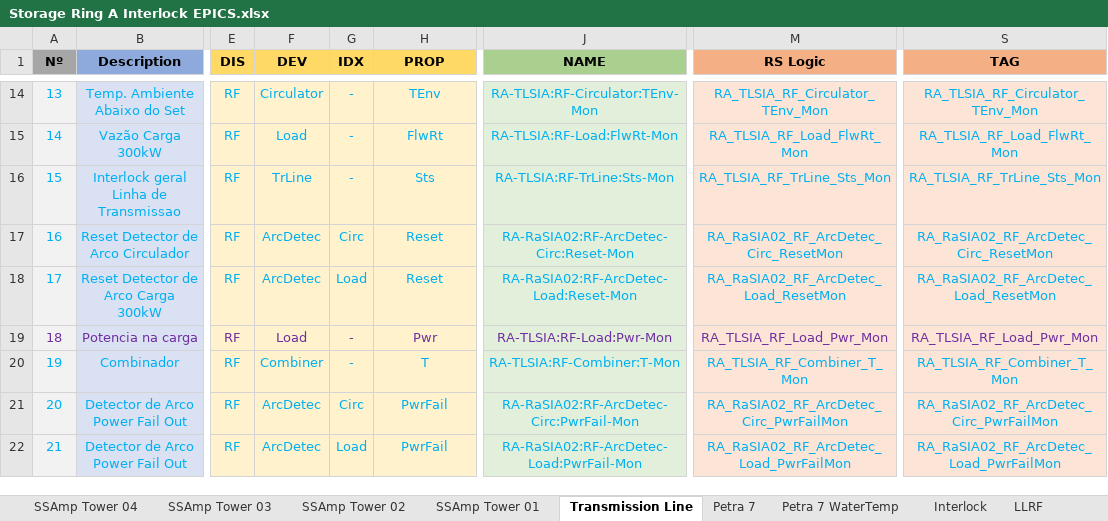
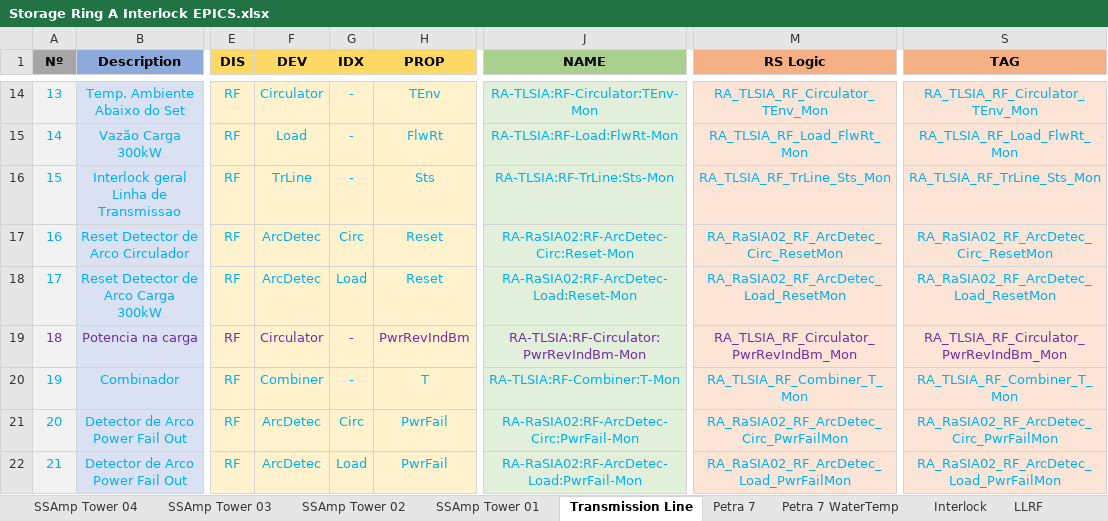
Before and after one commit to lnls-sirius/etherip-ioc, an Excel workbook: etc/Storage Ring A Interlock EPICS.xlsx, sheet Transmission Line, drawn as a sheet; only a part is shown, gaps mark what is left out; values as stored, in another font and other column widths than the file's, no borders; table styles not drawn; the diff names each change by its address in the sheet, - before the commit and + after, or states it on an @@ line.

```diff
--- a/etc/Storage Ring A Interlock EPICS.xlsx (sheet Transmission Line)
+++ b/etc/Storage Ring A Interlock EPICS.xlsx (sheet Transmission Line)
-F19 (DEV): Load
+F19 (DEV): Circulator
-H19 (PROP): Pwr
+H19 (PROP): PwrRevIndBm
-J19 (NAME): RA-TLSIA:RF-Load:Pwr-Mon
+J19 (NAME): RA-TLSIA:RF-Circulator:PwrRevIndBm-Mon
-M19 (RS Logic): RA_TLSIA_RF_Load_Pwr_Mon
+M19 (RS Logic): RA_TLSIA_RF_Circulator_PwrRevIndBm_Mon
-S19 (TAG): RA_TLSIA_RF_Load_Pwr_Mon
+S19 (TAG): RA_TLSIA_RF_Circulator_PwrRevIndBm_Mon
```
Also changed, not shown: sheet LLRF, 1 other file.
